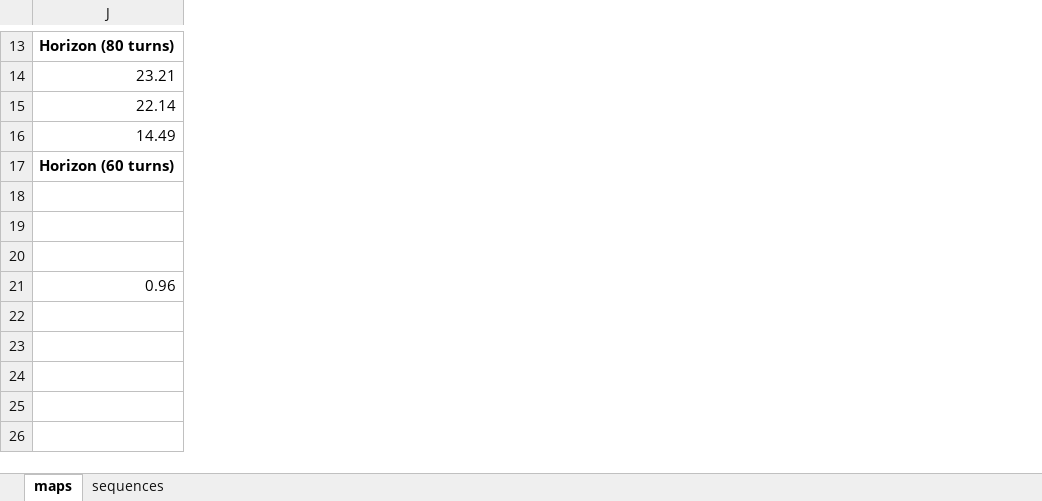
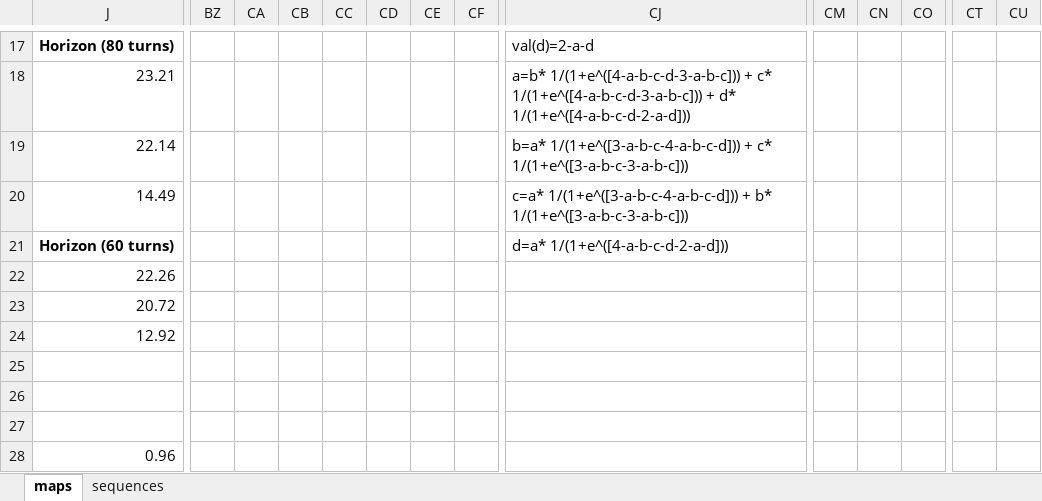
Before and after one commit to jinhongkuan/Coverage-Maximization-Game, an Excel workbook: serve_static/eval/maps.xlsx, sheet maps, drawn as a sheet; only a part is shown, gaps mark what is left out; values as stored, in another font and other column widths than the file's, no borders; addresses are those after the commit; rows hold the shown columns only; the diff covers the shown part only; the diff names each change by its address in the sheet, - before the commit and + after, or states it on an @@ line.

```diff
--- a/serve_static/eval/maps.xlsx (sheet maps)
+++ b/serve_static/eval/maps.xlsx (sheet maps)
+column BZ, empty
+column CA, empty
+column CB, empty
+column CC, empty
+column CD, empty
+column CE, empty
+column CF, empty
+column CJ, rows 17-21: val(d)=2-a-d | a=b* 1/(1+e^([4-a-b-c-d-3-a-b-c])) + c* 1/(1+e^([4-a-b-c-d-3-a-b-c])) + d* 1/(1+e^([4-a-b-c-d-2-a-d])) | b=a* 1/(1+e^([3-a-b-c-4-a-b-c-d])) + c* 1/(1+e^([3-a-b-c-3-a-b-c])) | c=a* 1/(1+e^([3-a-b-c-4-a-b-c-d])) + b* 1/(1+e^([3-a-b-c-3-a-b-c])) | d=a* 1/(1+e^([4-a-b-c-d-2-a-d]))
+column CM, empty
+column CN, empty
+column CO, empty
+column CT, empty
+column CU, empty
+row 22: 22.26
+row 23: 20.72
+row 24: 12.92
-row 25: (empty)
+row 25: (empty)
-row 26: (empty)
+row 26: (empty)
-row 27: (empty)
+row 27: (empty)
```
Also changed, not shown: 4 added rows, 22 added columns and 56 edited cells elsewhere in this sheet, sheet sequences, 32 other files.
